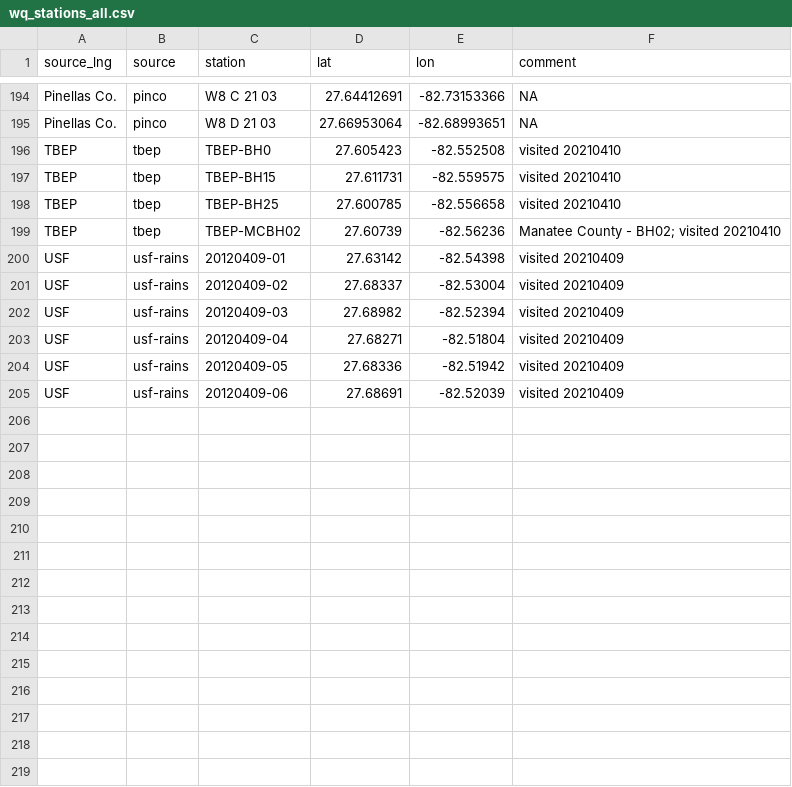
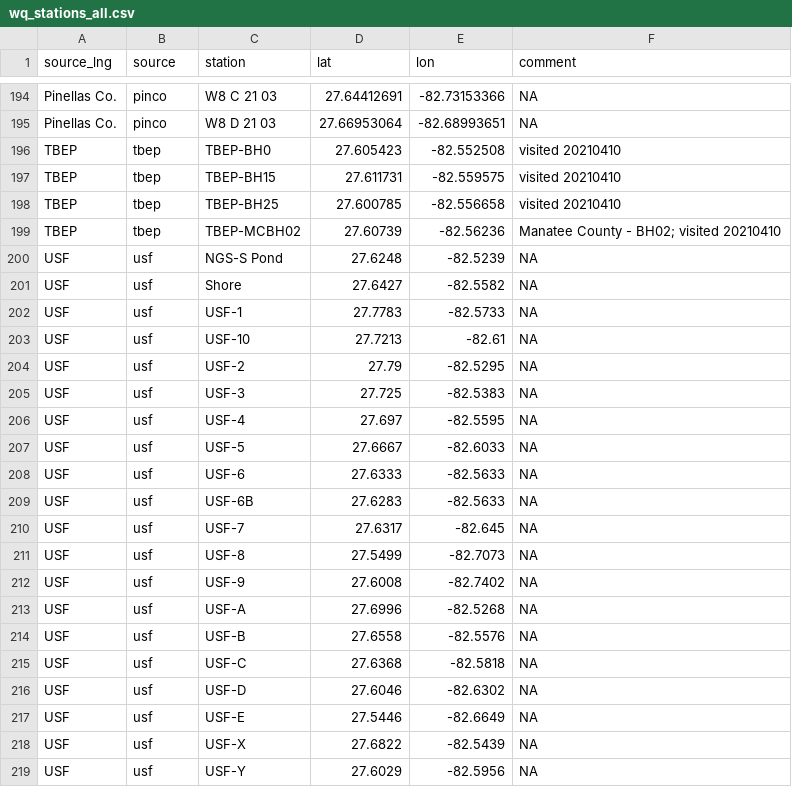
Before and after one commit to tbep-tech/piney-point, a CSV file: data/raw/wq_stations_all.csv, drawn as a sheet; only a part is shown, gaps mark what is left out; removed rows and columns are numbered as before the commit, all else as after; the diff names each change by its address in the sheet, - before the commit and + after, or states it on an @@ line.

Commit message:
usf station locations updated

```diff
--- a/data/raw/wq_stations_all.csv
+++ b/data/raw/wq_stations_all.csv
-row 200: USF | usf-rains | 20120409-01 | 27.63142 | -82.54398 | visited 20210409
-row 201: USF | usf-rains | 20120409-02 | 27.68337 | -82.53004 | visited 20210409
-row 202: USF | usf-rains | 20120409-03 | 27.68982 | -82.52394 | visited 20210409
-row 203: USF | usf-rains | 20120409-04 | 27.68271 | -82.51804 | visited 20210409
-row 204: USF | usf-rains | 20120409-05 | 27.68336 | -82.51942 | visited 20210409
-row 205: USF | usf-rains | 20120409-06 | 27.68691 | -82.52039 | visited 20210409
+row 200: USF | usf | NGS-S Pond | 27.6248 | -82.5239 | NA
+row 201: USF | usf | Shore | 27.6427 | -82.5582 | NA
+row 202: USF | usf | USF-1 | 27.7783 | -82.5733 | NA
+row 203: USF | usf | USF-10 | 27.7213 | -82.61 | NA
+row 204: USF | usf | USF-2 | 27.79 | -82.5295 | NA
+row 205: USF | usf | USF-3 | 27.725 | -82.5383 | NA
+row 206: USF | usf | USF-4 | 27.697 | -82.5595 | NA
+row 207: USF | usf | USF-5 | 27.6667 | -82.6033 | NA
+row 208: USF | usf | USF-6 | 27.6333 | -82.5633 | NA
+row 209: USF | usf | USF-6B | 27.6283 | -82.5633 | NA
+row 210: USF | usf | USF-7 | 27.6317 | -82.645 | NA
+row 211: USF | usf | USF-8 | 27.5499 | -82.7073 | NA
+row 212: USF | usf | USF-9 | 27.6008 | -82.7402 | NA
+row 213: USF | usf | USF-A | 27.6996 | -82.5268 | NA
+row 214: USF | usf | USF-B | 27.6558 | -82.5576 | NA
+row 215: USF | usf | USF-C | 27.6368 | -82.5818 | NA
+row 216: USF | usf | USF-D | 27.6046 | -82.6302 | NA
+row 217: USF | usf | USF-E | 27.5446 | -82.6649 | NA
+row 218: USF | usf | USF-X | 27.6822 | -82.5439 | NA
+row 219: USF | usf | USF-Y | 27.6029 | -82.5956 | NA
```
Also changed, not shown: data/raw/usf_stations.csv, 1 other file.
